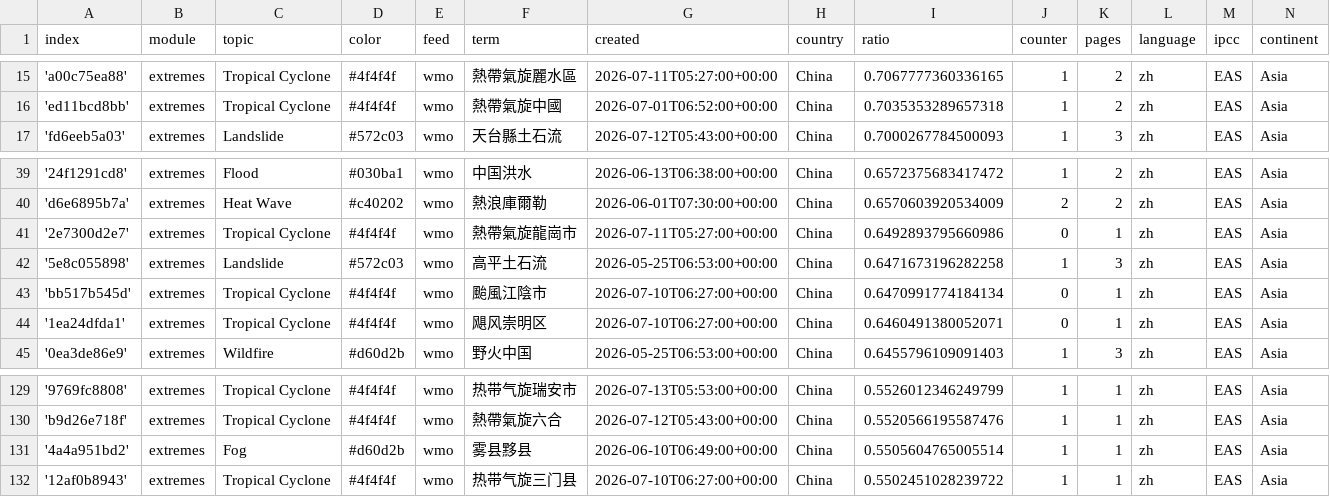
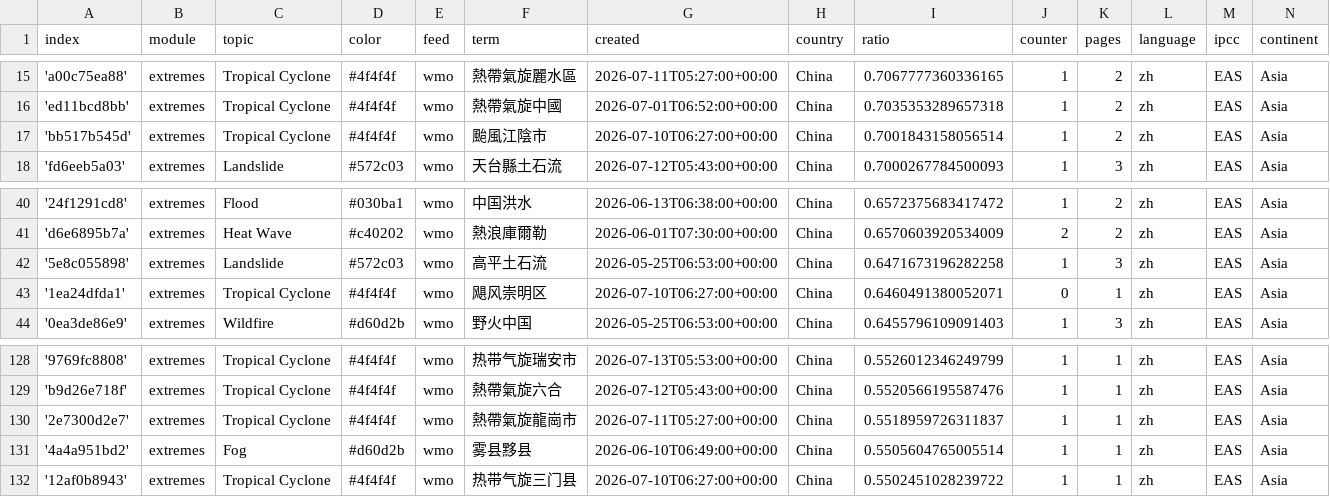
Before and after one commit to tapio-22-Digitale-Methoden-News/chineseExtremes, a CSV file: terms.csv, drawn as a sheet; only a part is shown, gaps mark what is left out.

```diff
--- a/terms.csv
+++ b/terms.csv
@@ -16,2 +16,3 @@ index,module,topic,color,feed,term,created,country,ratio,counter,pages,language,
 'ed11bcd8bb',extremes,Tropical Cyclone,#4f4f4f,wmo,熱帶氣旋中國,2026-07-01T06:52:00+00:00,China,0.7035353289657318,1,2,zh,EAS,Asia
+'bb517b545d',extremes,Tropical Cyclone,#4f4f4f,wmo,颱風江陰市,2026-07-10T06:27:00+00:00,China,0.7001843158056514,1,2,zh,EAS,Asia
 'fd6eeb5a03',extremes,Landslide,#572c03,wmo,天台縣土石流,2026-07-12T05:43:00+00:00,China,0.7000267784500093,1,3,zh,EAS,Asia
@@ -40,5 +41,3 @@ index,module,topic,color,feed,term,created,country,ratio,counter,pages,language,
 'd6e6895b7a',extremes,Heat Wave,#c40202,wmo,熱浪庫爾勒,2026-06-01T07:30:00+00:00,China,0.6570603920534009,2,2,zh,EAS,Asia
-'2e7300d2e7',extremes,Tropical Cyclone,#4f4f4f,wmo,熱帶氣旋龍崗市,2026-07-11T05:27:00+00:00,China,0.6492893795660986,0,1,zh,EAS,Asia
 '5e8c055898',extremes,Landslide,#572c03,wmo,高平土石流,2026-05-25T06:53:00+00:00,China,0.6471673196282258,1,3,zh,EAS,Asia
-'bb517b545d',extremes,Tropical Cyclone,#4f4f4f,wmo,颱風江陰市,2026-07-10T06:27:00+00:00,China,0.6470991774184134,0,1,zh,EAS,Asia
 '1ea24dfda1',extremes,Tropical Cyclone,#4f4f4f,wmo,飓风崇明区,2026-07-10T06:27:00+00:00,China,0.6460491380052071,0,1,zh,EAS,Asia
@@ -130,2 +129,3 @@ index,module,topic,color,feed,term,created,country,ratio,counter,pages,language,
 'b9d26e718f',extremes,Tropical Cyclone,#4f4f4f,wmo,熱帶氣旋六合,2026-07-12T05:43:00+00:00,China,0.5520566195587476,1,1,zh,EAS,Asia
+'2e7300d2e7',extremes,Tropical Cyclone,#4f4f4f,wmo,熱帶氣旋龍崗市,2026-07-11T05:27:00+00:00,China,0.5518959726311837,1,1,zh,EAS,Asia
 '4a4a951bd2',extremes,Fog,#d60d2b,wmo,雾县黟县,2026-06-10T06:49:00+00:00,China,0.5505604765005514,1,1,zh,EAS,Asia
```
Also changed, not shown: cxsv/news_2026_07.csv.
